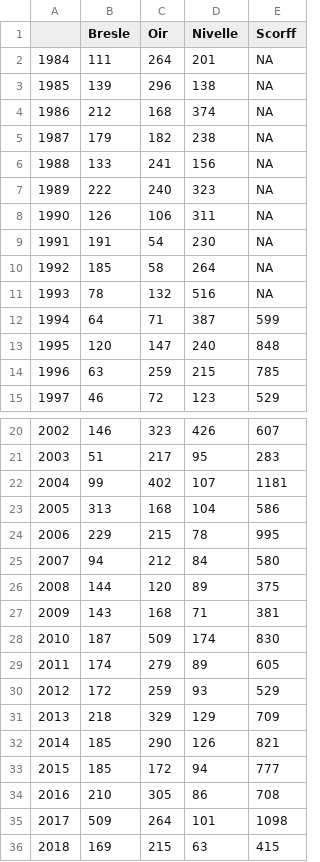
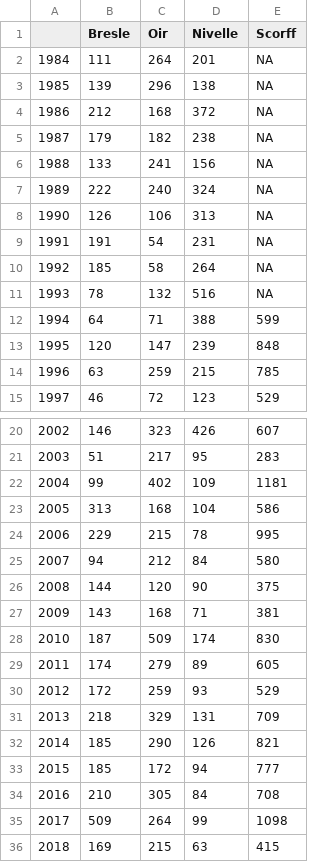
Before and after one commit to ORE-DiaPFC/Abondance, a CSV file: report/Total_return_all.csv, drawn as a sheet; only a part is shown, gaps mark what is left out.

```diff
--- a/report/Total_return_all.csv
+++ b/report/Total_return_all.csv
@@ -3,12 +3,12 @@
 "1985",139,296,138,NA
-"1986",212,168,374,NA
+"1986",212,168,372,NA
 "1987",179,182,238,NA
 "1988",133,241,156,NA
-"1989",222,240,323,NA
-"1990",126,106,311,NA
-"1991",191,54,230,NA
+"1989",222,240,324,NA
+"1990",126,106,313,NA
+"1991",191,54,231,NA
 "1992",185,58,264,NA
 "1993",78,132,516,NA
-"1994",64,71,387,599
-"1995",120,147,240,848
+"1994",64,71,388,599
+"1995",120,147,239,848
 "1996",63,259,215,785
@@ -21,3 +21,3 @@
 "2003",51,217,95,283
-"2004",99,402,107,1181
+"2004",99,402,109,1181
 "2005",313,168,104,586
@@ -25,3 +25,3 @@
 "2007",94,212,84,580
-"2008",144,120,89,375
+"2008",144,120,90,375
 "2009",143,168,71,381
@@ -30,7 +30,7 @@
 "2012",172,259,93,529
-"2013",218,329,129,709
+"2013",218,329,131,709
 "2014",185,290,126,821
 "2015",185,172,94,777
-"2016",210,305,86,708
-"2017",509,264,101,1098
+"2016",210,305,84,708
+"2017",509,264,99,1098
 "2018",169,215,63,415
```
Also changed, not shown: report/Total_return_Nivelle.csv, 2 other files.
